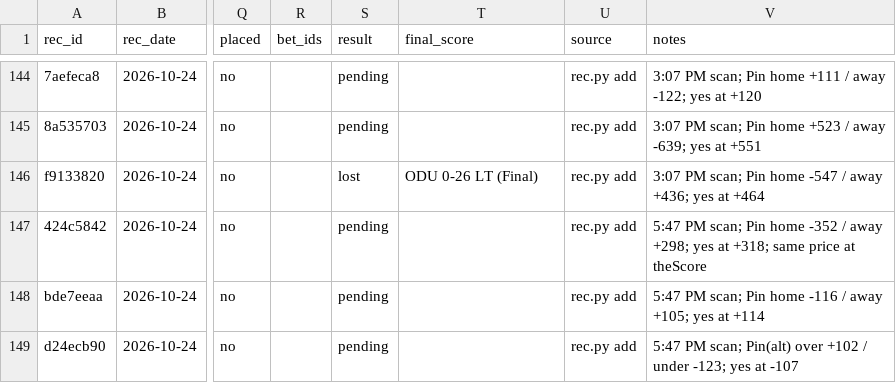
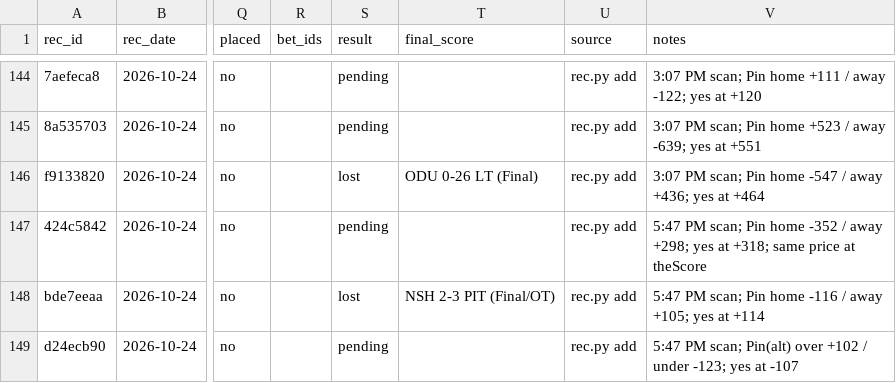
Before and after one commit to s-chuch/bet-dashboard, a CSV file: data/recommendations.csv, drawn as a sheet; only a part is shown, gaps mark what is left out; the diff names each change by its address in the sheet, - before the commit and + after, or states it on an @@ line.

```diff
--- a/data/recommendations.csv
+++ b/data/recommendations.csv
-S148 (result): pending
+S148 (result): lost
-T148 (final_score): (empty)
+T148 (final_score): NSH 2-3 PIT (Final/OT)
```
Also changed, not shown: data/bets.csv, data/ledger.csv, 4 other files.
